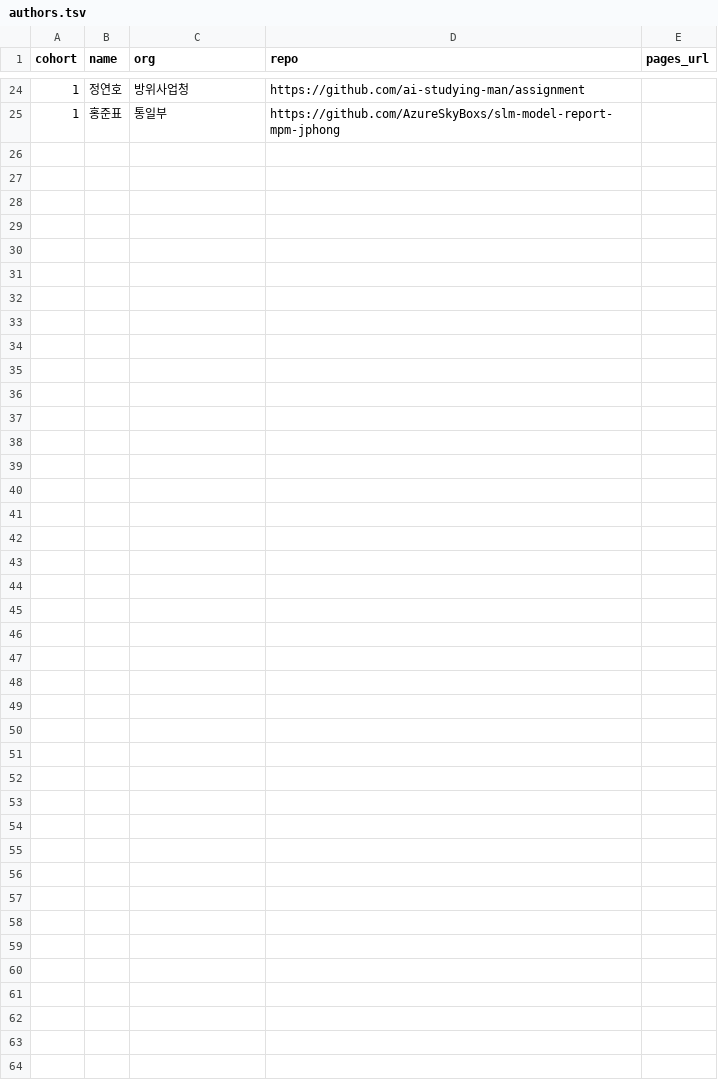
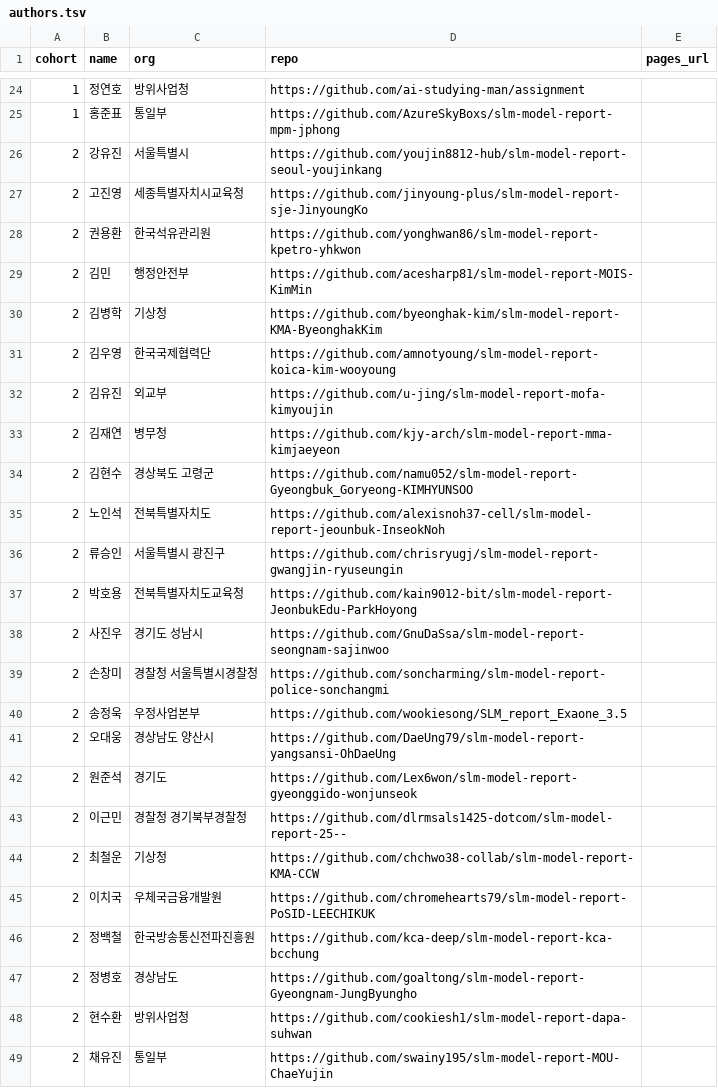
Before and after one commit to cdsassj00/aichampion_black1, a TSV file: book/data/authors.tsv, drawn as a sheet; only a part is shown, gaps mark what is left out.

```diff
--- a/book/data/authors.tsv
+++ b/book/data/authors.tsv
@@ -25 +25,25 @@ cohort	name	org	repo	pages_url
 1	홍준표	통일부	https://github.com/AzureSkyBoxs/slm-model-report-mpm-jphong
+2	강유진	서울특별시	https://github.com/youjin8812-hub/slm-model-report-seoul-youjinkang
+2	고진영	세종특별자치시교육청	https://github.com/jinyoung-plus/slm-model-report-sje-JinyoungKo
+2	권용환	한국석유관리원	https://github.com/yonghwan86/slm-model-report-kpetro-yhkwon
+2	김민	행정안전부	https://github.com/acesharp81/slm-model-report-MOIS-KimMin
+2	김병학	기상청	https://github.com/byeonghak-kim/slm-model-report-KMA-ByeonghakKim
+2	김우영	한국국제협력단	https://github.com/amnotyoung/slm-model-report-koica-kim-wooyoung
+2	김유진	외교부	https://github.com/u-jing/slm-model-report-mofa-kimyoujin
+2	김재연	병무청	https://github.com/kjy-arch/slm-model-report-mma-kimjaeyeon
+2	김현수	경상북도 고령군	https://github.com/namu052/slm-model-report-Gyeongbuk_Goryeong-KIMHYUNSOO
+2	노인석	전북특별자치도	https://github.com/alexisnoh37-cell/slm-model-report-jeounbuk-InseokNoh
+2	류승인	서울특별시 광진구	https://github.com/chrisryugj/slm-model-report-gwangjin-ryuseungin
+2	박호용	전북특별자치도교육청	https://github.com/kain9012-bit/slm-model-report-JeonbukEdu-ParkHoyong
+2	사진우	경기도 성남시	https://github.com/GnuDaSsa/slm-model-report-seongnam-sajinwoo
+2	손창미	경찰청 서울특별시경찰청	https://github.com/soncharming/slm-model-report-police-sonchangmi
+2	송정욱	우정사업본부	https://github.com/wookiesong/SLM_report_Exaone_3.5
+2	오대웅	경상남도 양산시	https://github.com/DaeUng79/slm-model-report-yangsansi-OhDaeUng
+2	원준석	경기도	https://github.com/Lex6won/slm-model-report-gyeonggido-wonjunseok
+2	이근민	경찰청 경기북부경찰청	https://github.com/dlrmsals1425-dotcom/slm-model-report-25--
+2	최철운	기상청	https://github.com/chchwo38-collab/slm-model-report-KMA-CCW
+2	이치국	우체국금융개발원	https://github.com/chromehearts79/slm-model-report-PoSID-LEECHIKUK
+2	정백철	한국방송통신전파진흥원	https://github.com/kca-deep/slm-model-report-kca-bcchung
+2	정병호	경상남도	https://github.com/goaltong/slm-model-report-Gyeongnam-JungByungho
+2	현수환	방위사업청	https://github.com/cookiesh1/slm-model-report-dapa-suhwan
+2	채유진	통일부	https://github.com/swainy195/slm-model-report-MOU-ChaeYujin
```
Also changed, not shown: 52 other files.
